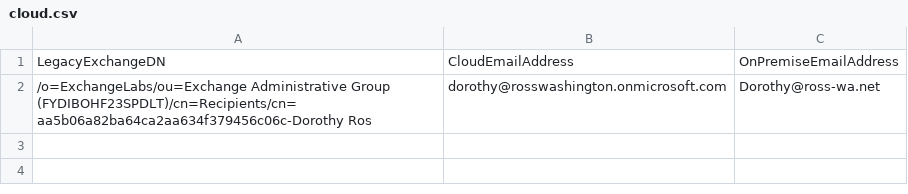
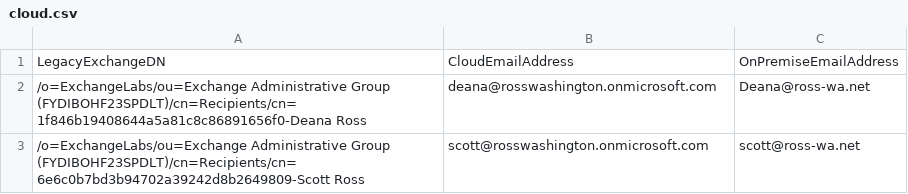
Before and after one commit to balkstar/MyFirstRepo, a CSV file: ExportO365UserInfo/cloud.csv, drawn as a sheet; addresses are those after the commit; the diff names each change by its address in the sheet, - before the commit and + after, or states it on an @@ line.

```diff
--- a/ExportO365UserInfo/cloud.csv
+++ b/ExportO365UserInfo/cloud.csv
+row 2: /o=ExchangeLabs/ou=Exchange Administrative Group (FYDIBOHF23SPDLT)/cn=Recipients/cn=1f846b19408644a5a81c8c86891656f0-Deana Ross | deana@rosswashington.onmicrosoft.com | Deana@ross-wa.net
-A3: …Administrative Group (FYDIBOHF23SPDLT)/cn=Recipients/cn=aa5b06a82ba64ca2aa634f379456c06c-Dorothy Ros
+A3: …Administrative Group (FYDIBOHF23SPDLT)/cn=Recipients/cn=6e6c0b7bd3b94702a39242d8b2649809-Scott Ross
-B3: dorothy@rosswashington.onmicrosoft.com
+B3: scott@rosswashington.onmicrosoft.com
-C3: Dorothy@ross-wa.net
+C3: scott@ross-wa.net
```
Also changed, not shown: 1 other file.
